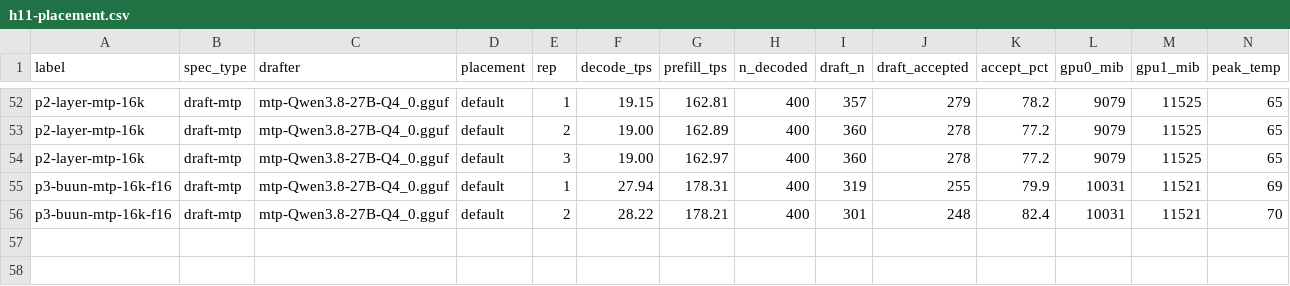
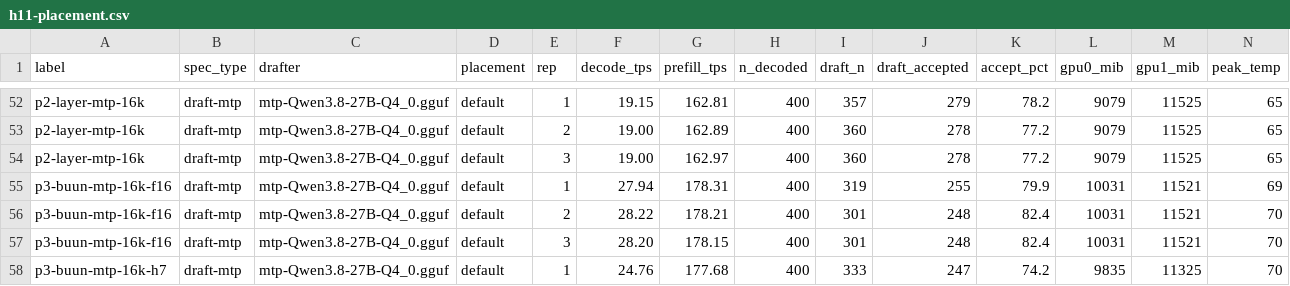
Before and after one commit to Tom1tk/p100-inference-benchmarks, a CSV file: results/h11-placement.csv, drawn as a sheet; only a part is shown, gaps mark what is left out; rows hold the shown columns only; the diff names each change by its address in the sheet, - before the commit and + after, or states it on an @@ line.

Commit message:
H7 REFUTED: turbo3/f16 runs clean on buun; turbo KV costs ~12% of decode

```diff
--- a/results/h11-placement.csv
+++ b/results/h11-placement.csv
+row 57: p3-buun-mtp-16k-f16 | draft-mtp | mtp-Qwen3.8-27B-Q4_0.gguf | default | 3 | 28.20 | 178.15 | 400 | 301 | 248 | 82.4 | 10031 | 11521 | 70
+row 58: p3-buun-mtp-16k-h7 | draft-mtp | mtp-Qwen3.8-27B-Q4_0.gguf | default | 1 | 24.76 | 177.68 | 400 | 333 | 247 | 74.2 | 9835 | 11325 | 70
```
Also changed, not shown: 11 other files.
